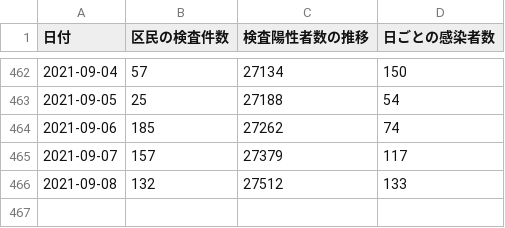
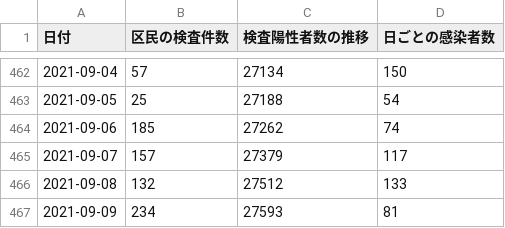
Before and after one commit to frogcat/covid19-setagaya, a CSV file: docs/data.csv, drawn as a sheet; only a part is shown, gaps mark what is left out.

Commit message:
Update data.html and data.csv

```diff
--- a/docs/data.csv
+++ b/docs/data.csv
@@ -466 +466,2 @@
 2021-09-08,132,27512,133
+2021-09-09,234,27593,81
```
Also changed, not shown: 1 other file.
